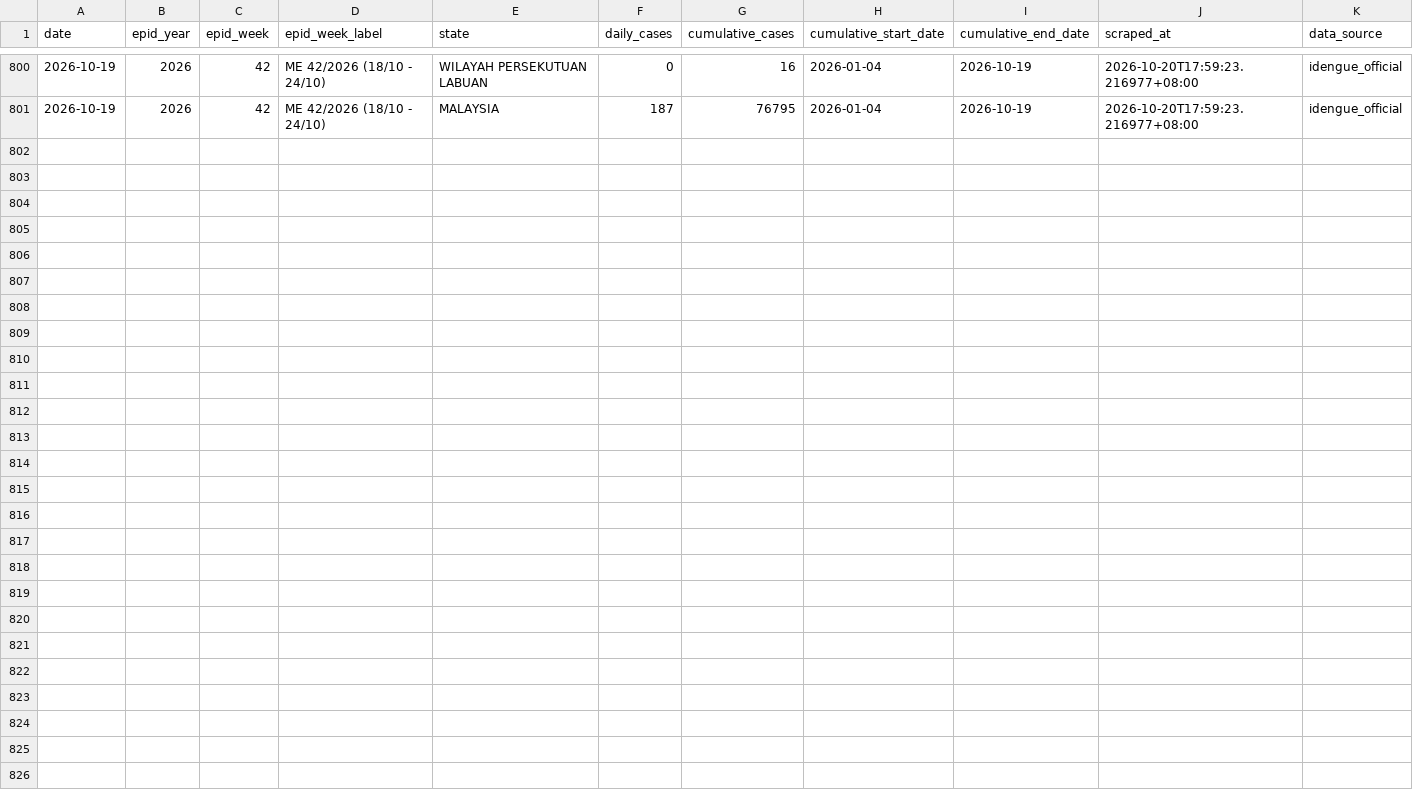
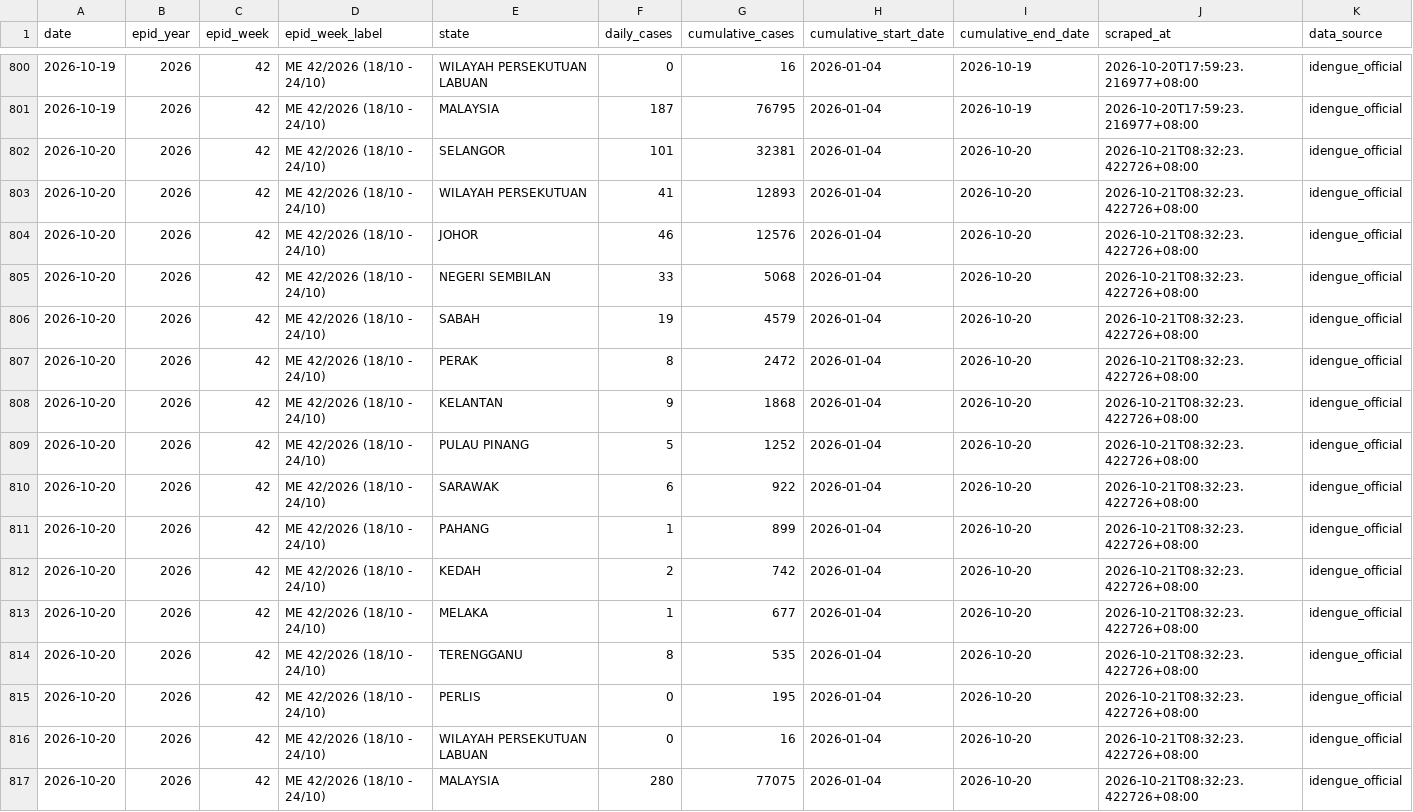
Before and after one commit to MohdAzmiSuliman/dailycaseden_iden, a CSV file: data/historical_dengue_cases.csv, drawn as a sheet; only a part is shown, gaps mark what is left out; the diff names each change by its address in the sheet, - before the commit and + after, or states it on an @@ line.

Commit message:
Auto-update: Dengue surveillance data 2026-10-20 (ME 42/2026)

```diff
--- a/data/historical_dengue_cases.csv
+++ b/data/historical_dengue_cases.csv
+row 802: 2026-10-20 | 2026 | 42 | ME 42/2026 (18/10 - 24/10) | SELANGOR | 101 | 32381 | 2026-01-04 | 2026-10-20 | 2026-10-21T08:32:23.422726+08:00 | idengue_official
+row 803: 2026-10-20 | 2026 | 42 | ME 42/2026 (18/10 - 24/10) | WILAYAH PERSEKUTUAN | 41 | 12893 | 2026-01-04 | 2026-10-20 | 2026-10-21T08:32:23.422726+08:00 | idengue_official
+row 804: 2026-10-20 | 2026 | 42 | ME 42/2026 (18/10 - 24/10) | JOHOR | 46 | 12576 | 2026-01-04 | 2026-10-20 | 2026-10-21T08:32:23.422726+08:00 | idengue_official
+row 805: 2026-10-20 | 2026 | 42 | ME 42/2026 (18/10 - 24/10) | NEGERI SEMBILAN | 33 | 5068 | 2026-01-04 | 2026-10-20 | 2026-10-21T08:32:23.422726+08:00 | idengue_official
+row 806: 2026-10-20 | 2026 | 42 | ME 42/2026 (18/10 - 24/10) | SABAH | 19 | 4579 | 2026-01-04 | 2026-10-20 | 2026-10-21T08:32:23.422726+08:00 | idengue_official
+row 807: 2026-10-20 | 2026 | 42 | ME 42/2026 (18/10 - 24/10) | PERAK | 8 | 2472 | 2026-01-04 | 2026-10-20 | 2026-10-21T08:32:23.422726+08:00 | idengue_official
+row 808: 2026-10-20 | 2026 | 42 | ME 42/2026 (18/10 - 24/10) | KELANTAN | 9 | 1868 | 2026-01-04 | 2026-10-20 | 2026-10-21T08:32:23.422726+08:00 | idengue_official
+row 809: 2026-10-20 | 2026 | 42 | ME 42/2026 (18/10 - 24/10) | PULAU PINANG | 5 | 1252 | 2026-01-04 | 2026-10-20 | 2026-10-21T08:32:23.422726+08:00 | idengue_official
+row 810: 2026-10-20 | 2026 | 42 | ME 42/2026 (18/10 - 24/10) | SARAWAK | 6 | 922 | 2026-01-04 | 2026-10-20 | 2026-10-21T08:32:23.422726+08:00 | idengue_official
+row 811: 2026-10-20 | 2026 | 42 | ME 42/2026 (18/10 - 24/10) | PAHANG | 1 | 899 | 2026-01-04 | 2026-10-20 | 2026-10-21T08:32:23.422726+08:00 | idengue_official
+row 812: 2026-10-20 | 2026 | 42 | ME 42/2026 (18/10 - 24/10) | KEDAH | 2 | 742 | 2026-01-04 | 2026-10-20 | 2026-10-21T08:32:23.422726+08:00 | idengue_official
+row 813: 2026-10-20 | 2026 | 42 | ME 42/2026 (18/10 - 24/10) | MELAKA | 1 | 677 | 2026-01-04 | 2026-10-20 | 2026-10-21T08:32:23.422726+08:00 | idengue_official
+row 814: 2026-10-20 | 2026 | 42 | ME 42/2026 (18/10 - 24/10) | TERENGGANU | 8 | 535 | 2026-01-04 | 2026-10-20 | 2026-10-21T08:32:23.422726+08:00 | idengue_official
+row 815: 2026-10-20 | 2026 | 42 | ME 42/2026 (18/10 - 24/10) | PERLIS | 0 | 195 | 2026-01-04 | 2026-10-20 | 2026-10-21T08:32:23.422726+08:00 | idengue_official
+row 816: 2026-10-20 | 2026 | 42 | ME 42/2026 (18/10 - 24/10) | WILAYAH PERSEKUTUAN LABUAN | 0 | 16 | 2026-01-04 | 2026-10-20 | 2026-10-21T08:32:23.422726+08:00 | idengue_official
+row 817: 2026-10-20 | 2026 | 42 | ME 42/2026 (18/10 - 24/10) | MALAYSIA | 280 | 77075 | 2026-01-04 | 2026-10-20 | 2026-10-21T08:32:23.422726+08:00 | idengue_official
```
Also changed, not shown: data/latest.csv, 3 other files.
